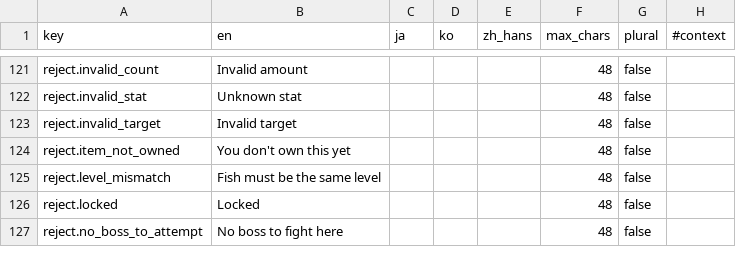
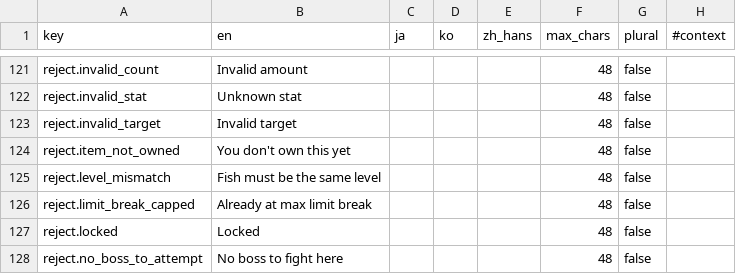
Before and after one commit to kjew2/herocat, a CSV file: content_src/localization.csv, drawn as a sheet; only a part is shown, gaps mark what is left out; the diff names each change by its address in the sheet, - before the commit and + after, or states it on an @@ line.

```diff
--- a/content_src/localization.csv
+++ b/content_src/localization.csv
+row 126: reject.limit_break_capped | Already at max limit break |  |  |  | 48 | false
```
Also changed, not shown: 20 other files.
